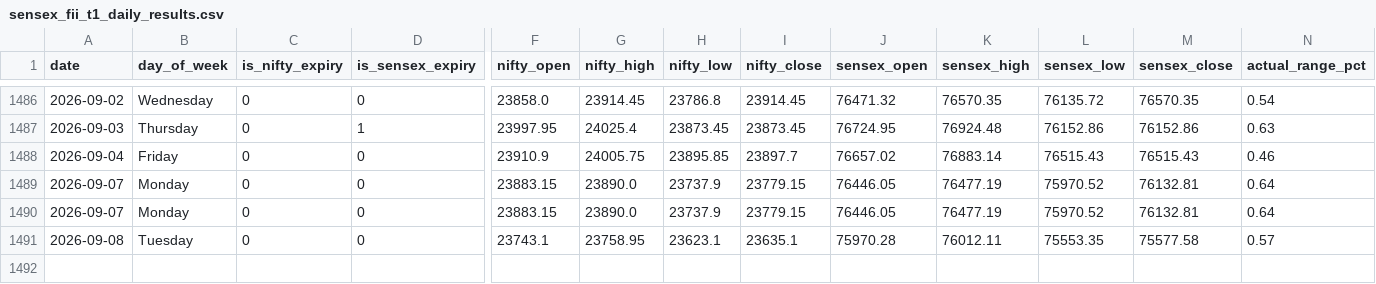
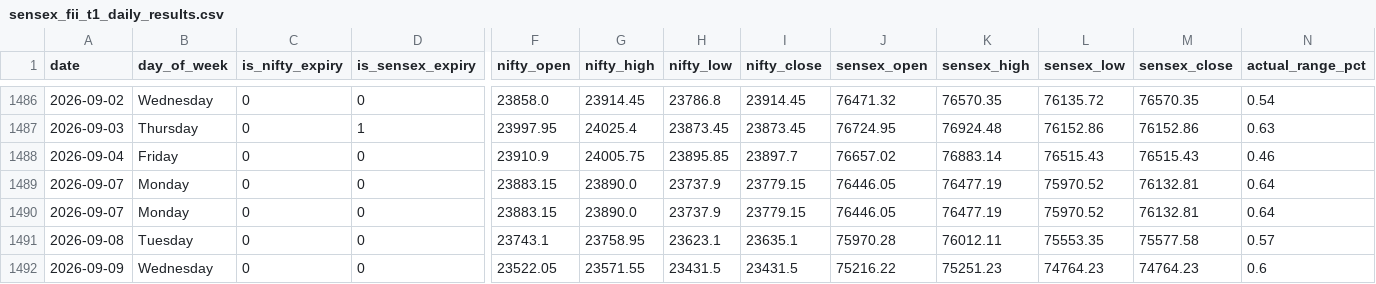
Before and after one commit to manish70158/vix-backtest-analysis, a CSV file: sensex-analysis/sensex_fii_t1_daily_results.csv, drawn as a sheet; only a part is shown, gaps mark what is left out; rows hold the shown columns only; the diff names each change by its address in the sheet, - before the commit and + after, or states it on an @@ line.

```diff
--- a/sensex-analysis/sensex_fii_t1_daily_results.csv
+++ b/sensex-analysis/sensex_fii_t1_daily_results.csv
+row 1492: 2026-09-09 | Wednesday | 0 | 0 | 23522.05 | 23571.55 | 23431.5 | 23431.5 | 75216.22 | 75251.23 | 74764.23 | 74764.23 | 0.6
```
Also changed, not shown: sensex-analysis/bse_fii_t1_daily.csv, sensex-analysis/sensex_bse_participant_wise_daily.csv, 1 other file.
